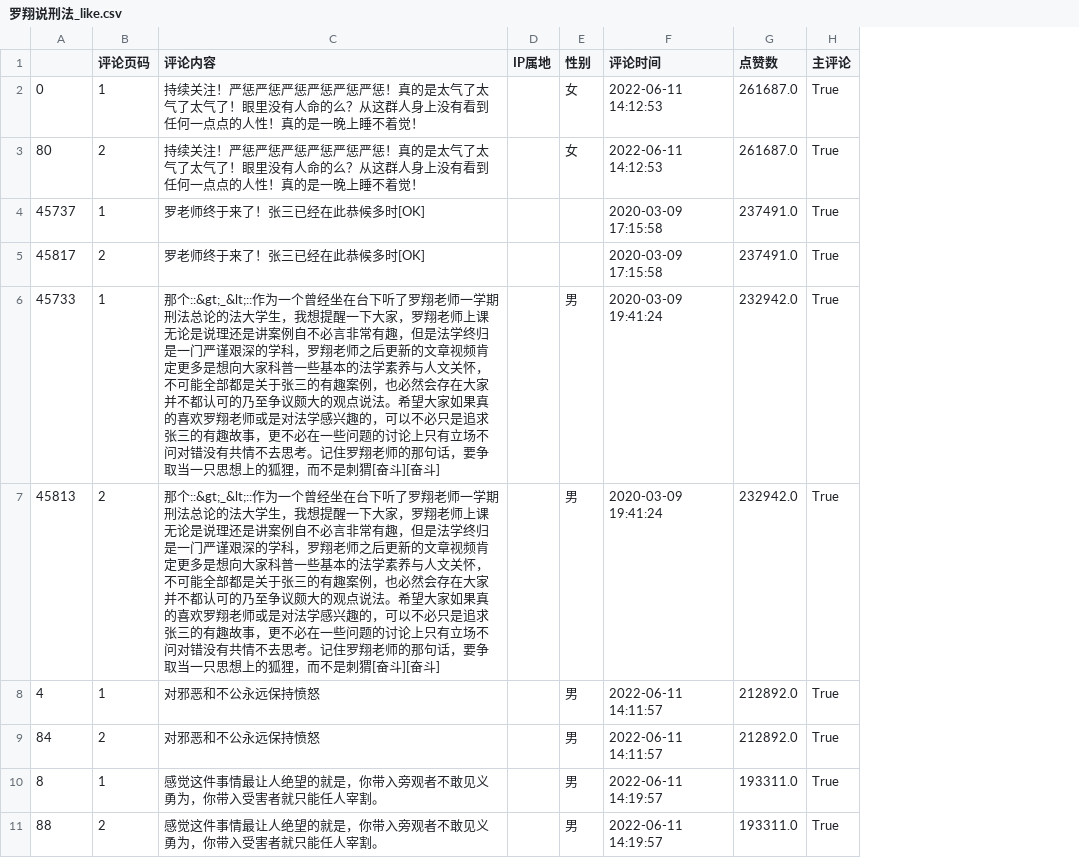
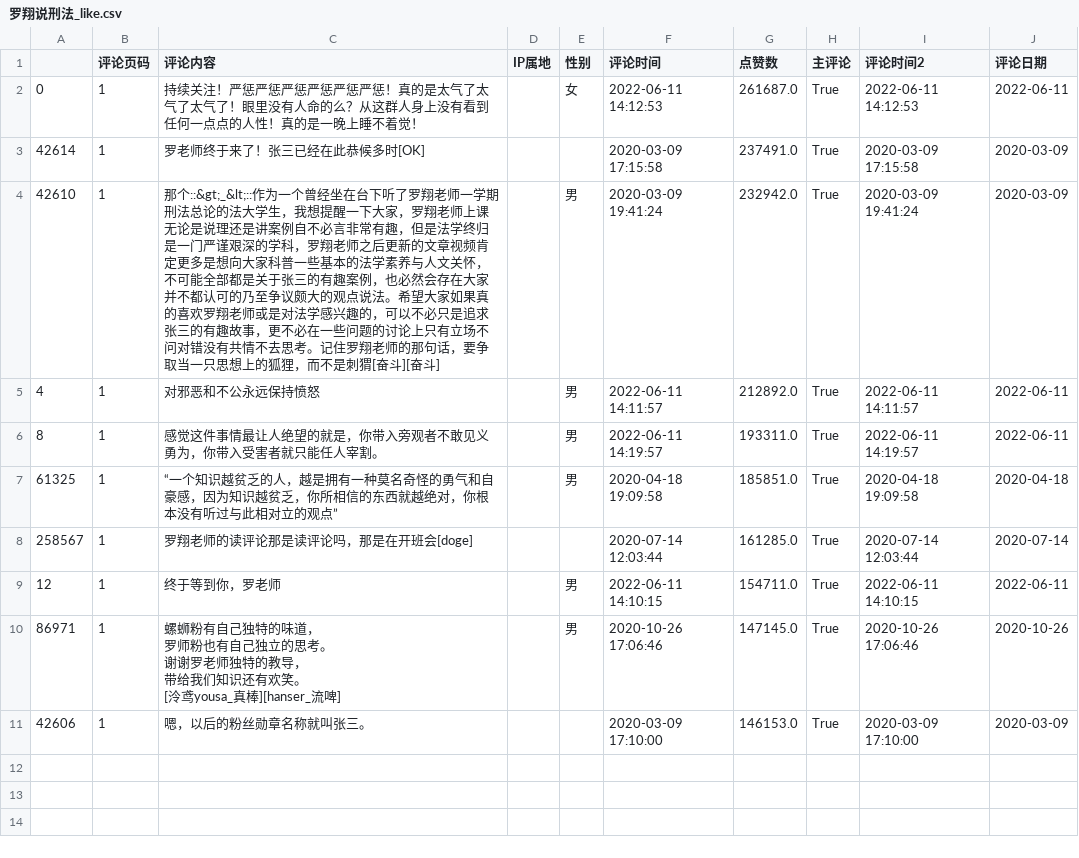
Before and after one commit to pphaoniubi/Bilibili_scraper, a CSV file: 罗翔说刑法/罗翔说刑法_like.csv, drawn as a sheet; removed rows and columns are numbered as before the commit, all else as after; ↵ is a line break in a cell; the diff names each change by its address in the sheet, - before the commit and + after, or states it on an @@ line.

```diff
--- a/罗翔说刑法/罗翔说刑法_like.csv
+++ b/罗翔说刑法/罗翔说刑法_like.csv
+column I (评论时间2), rows 2-6: 2022-06-11 14:12:53 | 2020-03-09 17:15:58 | 2020-03-09 19:41:24 | 2022-06-11 14:11:57 | 2022-06-11 14:19:57
+column J (评论日期), rows 2-6: 2022-06-11 | 2020-03-09 | 2020-03-09 | 2022-06-11 | 2022-06-11
-row 3: 80 | 2 | 持续关注！严惩严惩严惩严惩严惩严惩！真的是太气了太气了太气了！眼里没有人命的么？从这群人身上没有看到任何一点点的人性！真的是一晚上睡不着觉！ |  | 女 | 2022-06-11 14:12:53 | 261687.0 | True
-A3: 45737
+A3: 42614
-row 5: 45817 | 2 | 罗老师终于来了！张三已经在此恭候多时[OK] |  |  | 2020-03-09 17:15:58 | 237491.0 | True
-A4: 45733
+A4: 42610
-row 7: 45813 | 2 | 那个::&gt;_&lt;::作为一个曾经坐在台下听了罗翔老师一学期刑法总论的法大学生，我想提醒一下大家，罗翔老师上课无论是说理还是讲案例自不必言非常有趣，但是法学终归是一门严谨艰深的学科，罗翔老师之后更新的文章视频肯定更多是想向大家科普一些基本的法学素养与人文关怀，不可能全部都是关于张三的有趣案例，也必然会存在大家并不都认可的乃至争议颇大的观点说法。希望大家如果真的喜欢罗翔老师或是对法学感兴趣的，可以不必只是追求张三的有趣故事，更不必在一些问题的讨论上只有立场不问对错没有共情不去思考。记住罗翔老师的那句话，要争取当一只思想上的狐狸，而不是刺猬[奋斗][奋斗] |  | 男 | 2020-03-09 19:41:24 | 232942.0 | True
-row 9: 84 | 2 | 对邪恶和不公永远保持愤怒 |  | 男 | 2022-06-11 14:11:57 | 212892.0 | True
-row 11: 88 | 2 | 感觉这件事情最让人绝望的就是，你带入旁观者不敢见义勇为，你带入受害者就只能任人宰割。 |  | 男 | 2022-06-11 14:19:57 | 193311.0 | True
+row 7: 61325 | 1 | “一个知识越贫乏的人，越是拥有一种莫名奇怪的勇气和自豪感，因为知识越贫乏，你所相信的东西就越绝对，你根本没有听过与此相对立的观点” |  | 男 | 2020-04-18 19:09:58 | 185851.0 | True | 2020-04-18 19:09:58 | 2020-04-18
+row 8: 258567 | 1 | 罗翔老师的读评论那是读评论吗，那是在开班会[doge] |  |  | 2020-07-14 12:03:44 | 161285.0 | True | 2020-07-14 12:03:44 | 2020-07-14
+row 9: 12 | 1 | 终于等到你，罗老师 |  | 男 | 2022-06-11 14:10:15 | 154711.0 | True | 2022-06-11 14:10:15 | 2022-06-11
+row 10: 86971 | 1 | 螺蛳粉有自己独特的味道， ↵ 罗师粉也有自己独立的思考。 ↵ 谢谢罗老师独特的教导， ↵ 带给我们知识还有欢笑。 ↵ [泠鸢yousa_真棒][hanser_流啤] |  | 男 | 2020-10-26 17:06:46 | 147145.0 | True | 2020-10-26 17:06:46 | 2020-10-26
+row 11: 42606 | 1 | 嗯，以后的粉丝勋章名称就叫张三。 |  |  | 2020-03-09 17:10:00 | 146153.0 | True | 2020-03-09 17:10:00 | 2020-03-09
```
Also changed, not shown: 20 other files.
